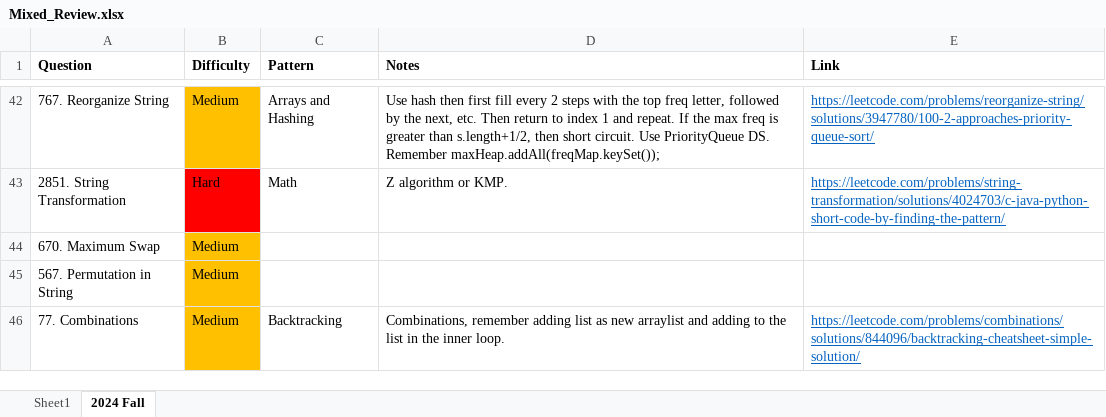
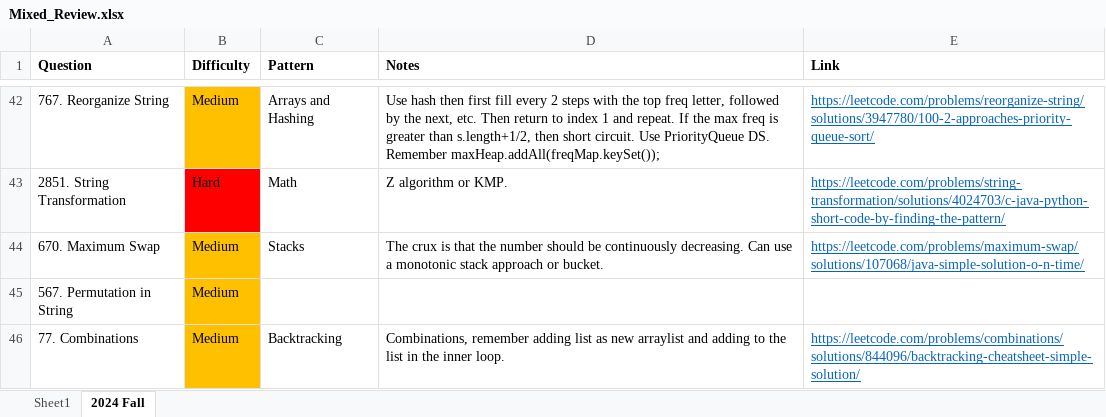
Before and after one commit to park-jsdev/library, an Excel workbook: java/Mixed_Review.xlsx, sheet 2024 Fall, drawn as a sheet; only a part is shown, gaps mark what is left out; values as stored, in another font and other column widths than the file's, no borders; table styles not drawn; the diff names each change by its address in the sheet, - before the commit and + after, or states it on an @@ line.

Commit message:
dsa mono stack

```diff
--- a/java/Mixed_Review.xlsx (sheet 2024 Fall)
+++ b/java/Mixed_Review.xlsx (sheet 2024 Fall)
-C44 (Pattern): (empty)
+C44 (Pattern): Stacks
-D44 (Notes): (empty)
+D44 (Notes): The crux is that the number should be continuously decreasing. Can use a monotonic stack approach or bucket.
-E44 (Link): (empty)
+E44 (Link): https://leetcode.com/problems/maximum-swap/solutions/107068/java-simple-solution-o-n-time/
```
Also changed, not shown: 1 other file.
